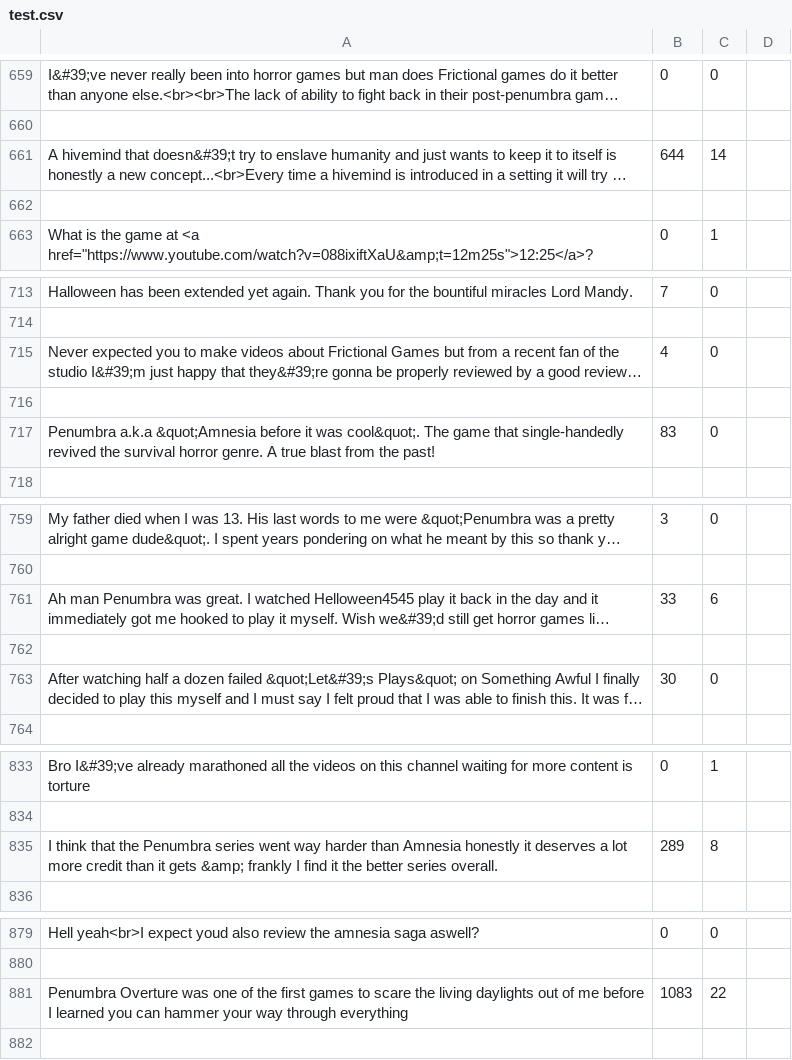
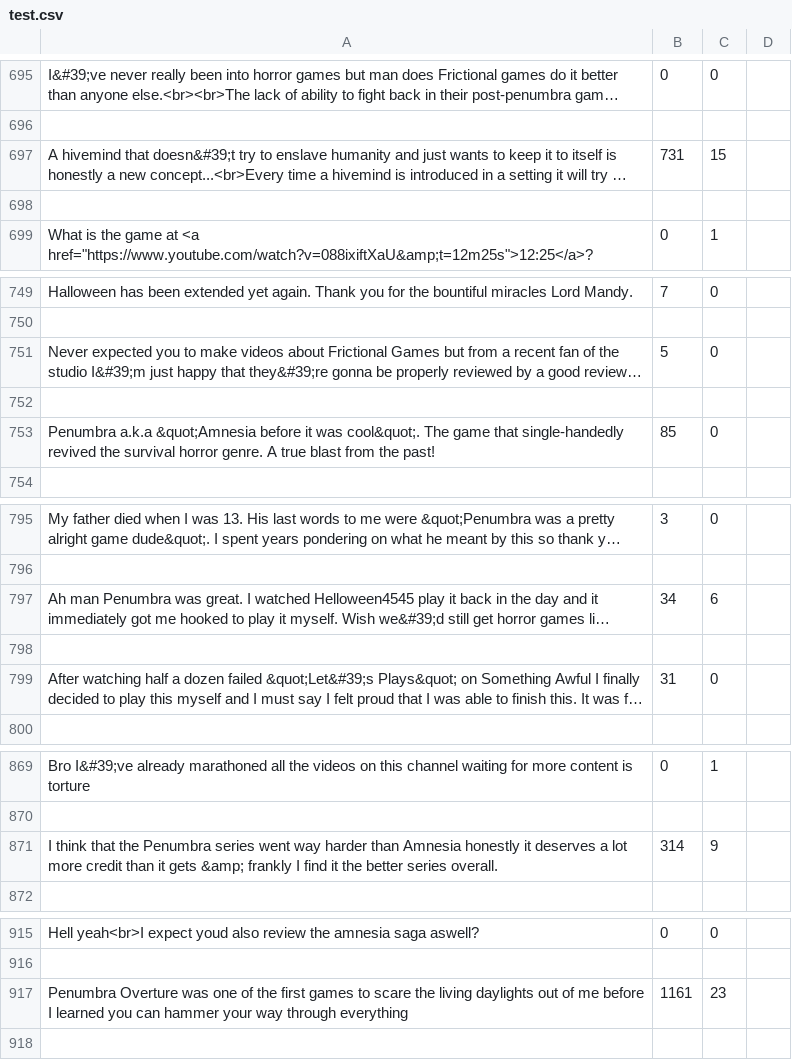
Before and after one commit to JMalegni/TubeTrawler, a CSV file: test.csv, drawn as a sheet; only a part is shown, gaps mark what is left out; long unchanged cells end in …; addresses are those after the commit; the diff covers the shown part only; the diff names each change by its address in the sheet, - before the commit and + after, or states it on an @@ line.

```diff
--- a/test.csv
+++ b/test.csv
-B697: 644
+B697: 731
-C697: 14
+C697: 15
-B751: 4
+B751: 5
-B753: 83
+B753: 85
-B797: 33
+B797: 34
-B799: 30
+B799: 31
-B871: 289
+B871: 314
-C871: 8
+C871: 9
-B917: 1083
+B917: 1161
-C917: 22
+C917: 23
```
Also changed, not shown: 38 added rows, 2 removed rows and 38 edited cells elsewhere in this file, 6 other files.
